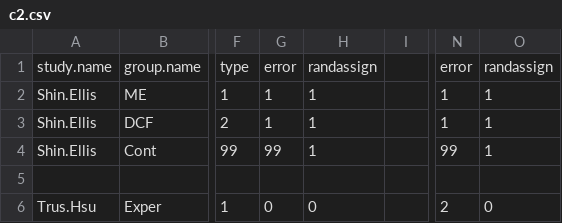
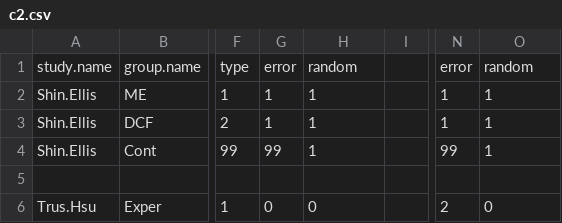
Before and after one commit to rnorouzian/m, a CSV file: c2.csv, drawn as a sheet; only a part is shown, gaps mark what is left out; the diff names each change by its address in the sheet, - before the commit and + after, or states it on an @@ line.

Commit message:
Update c2.csv

```diff
--- a/c2.csv
+++ b/c2.csv
-H1: randassign
+H1: random
-O1: randassign
+O1: random
```
